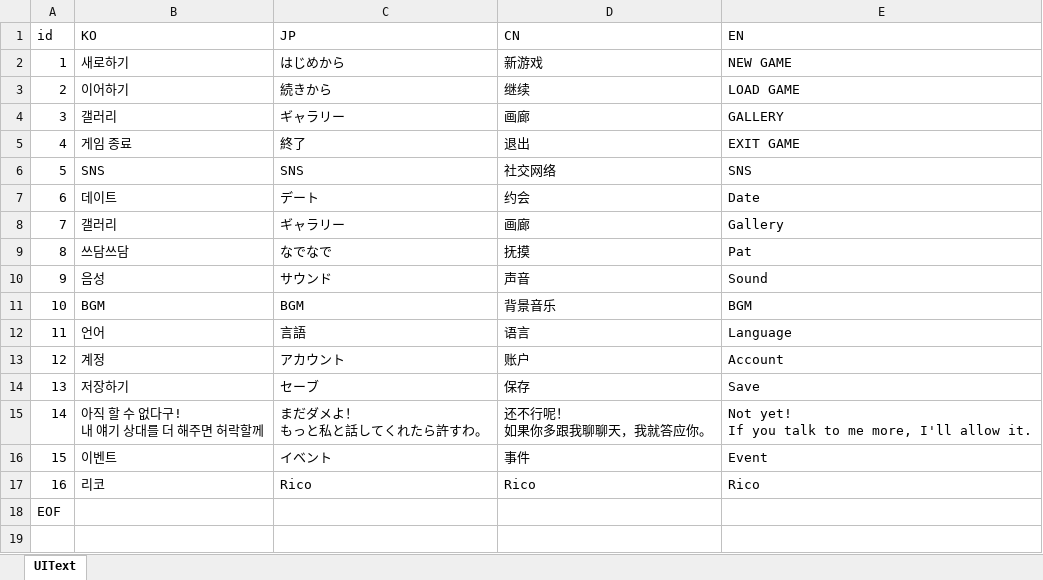
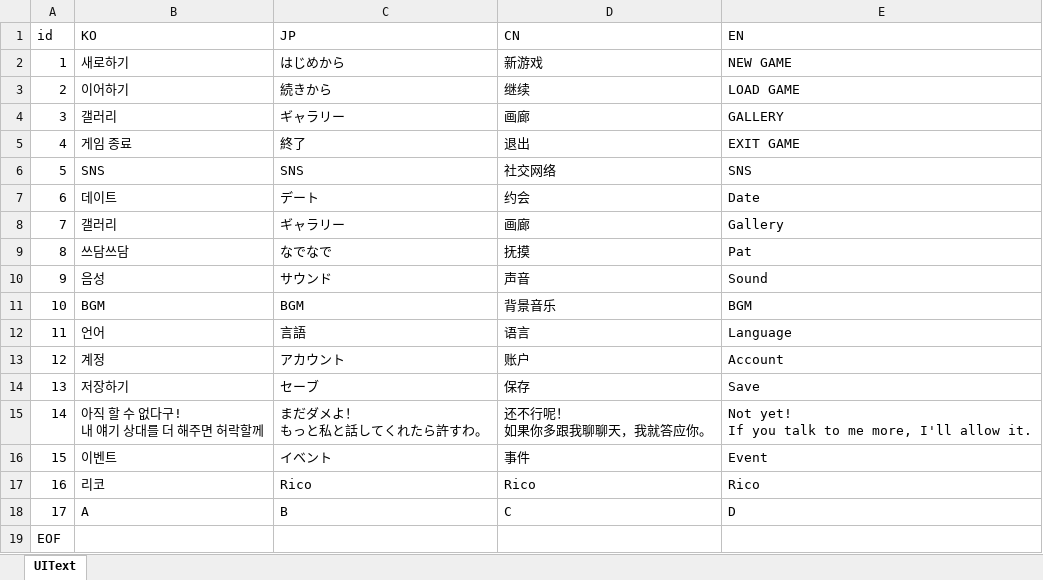
Before and after one commit to hssong1221/AI-CHATBOT-GAME, an Excel workbook: CHATGAME/Assets/StreamingAssets/Excel/UI text.xlsx, sheet UIText, drawn as a sheet; values as stored, in another font and other column widths than the file's, no borders; the diff names each change by its address in the sheet, - before the commit and + after, or states it on an @@ line.

```diff
--- a/CHATGAME/Assets/StreamingAssets/Excel/UI text.xlsx (sheet UIText)
+++ b/CHATGAME/Assets/StreamingAssets/Excel/UI text.xlsx (sheet UIText)
+row 18: 17 | A | B | C | D
```
Also changed, not shown: 2 other files.
